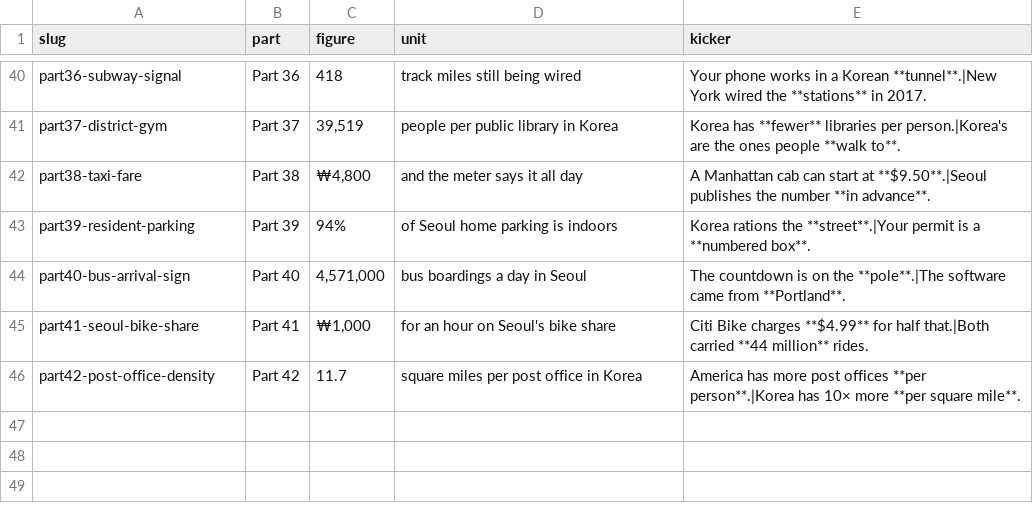
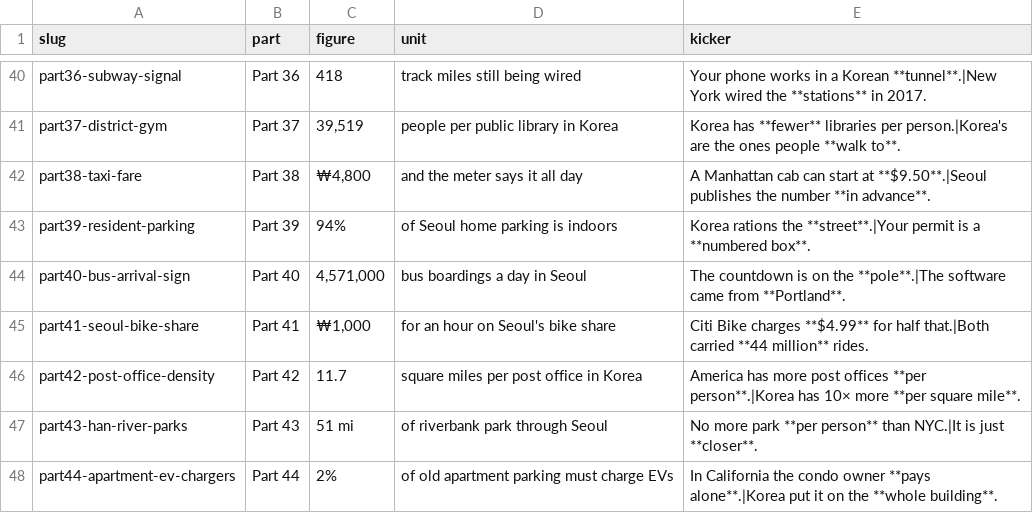
Before and after one commit to photolark-cmd/korea-rundown-assets, a CSV file: thumbnails.us.csv, drawn as a sheet; only a part is shown, gaps mark what is left out; the diff names each change by its address in the sheet, - before the commit and + after, or states it on an @@ line.

Commit message:
Add Part 43-44 thumbnails

```diff
--- a/thumbnails.us.csv
+++ b/thumbnails.us.csv
+row 47: part43-han-river-parks | Part 43 | 51 mi | of riverbank park through Seoul | No more park **per person** than NYC.|It is just **closer**.
+row 48: part44-apartment-ev-chargers | Part 44 | 2% | of old apartment parking must charge EVs | In California the condo owner **pays alone**.|Korea put it on the **whole building**.
```
Also changed, not shown: 4 other files.
